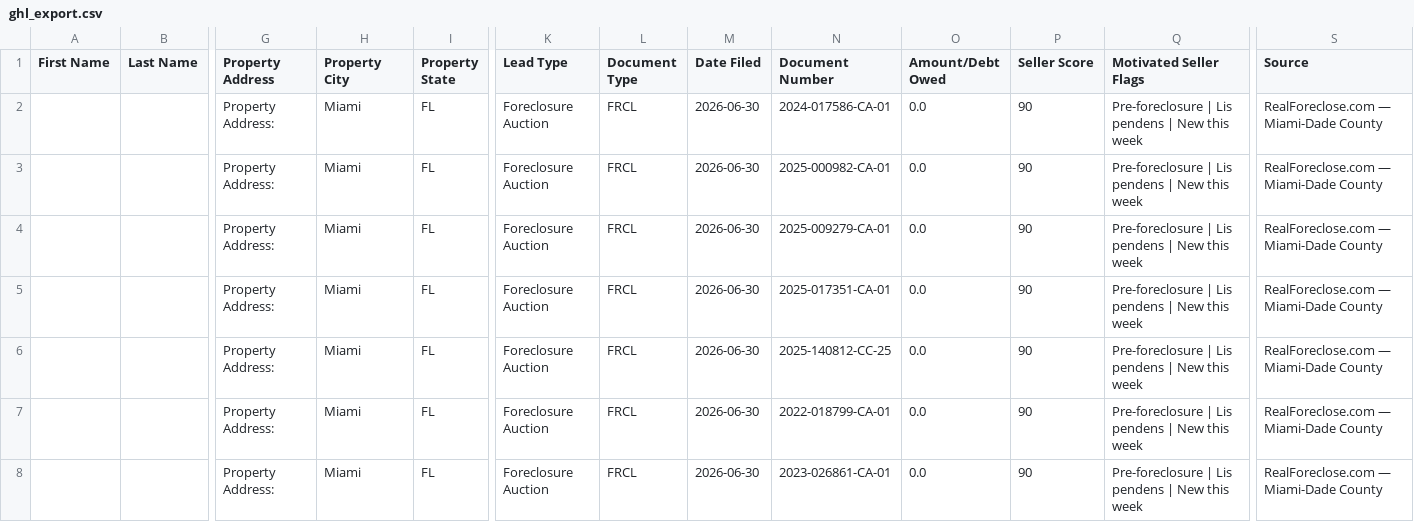
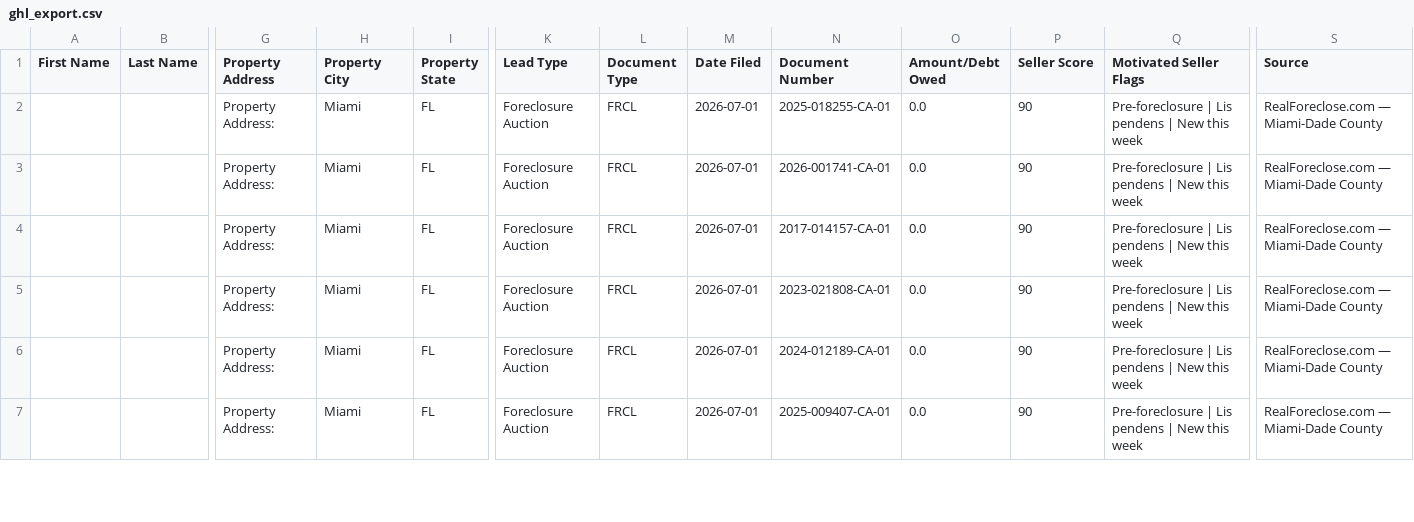
Before and after one commit to dwd1234-a11y/Miami-Dade---Intel, a CSV file: data/ghl_export.csv, drawn as a sheet; only a part is shown, gaps mark what is left out; removed rows and columns are numbered as before the commit, all else as after; rows hold the shown columns only; the diff covers the shown part only; the diff names each change by its address in the sheet, - before the commit and + after, or states it on an @@ line.

```diff
--- a/data/ghl_export.csv
+++ b/data/ghl_export.csv
-M2 (Date Filed): 2026-06-30
+M2 (Date Filed): 2026-07-01
-N2 (Document Number): 2024-017586-CA-01
+N2 (Document Number): 2025-018255-CA-01
-row 3:  |  | Property Address: | Miami | FL | Foreclosure Auction | FRCL | 2026-06-30 | 2025-000982-CA-01 | 0.0 | 90 | Pre-foreclosure | Lis pendens | New this week | RealForeclose.com — Miami-Dade County
-M3:M7 (Date Filed): 2026-06-30
+M3:M7 (Date Filed): 2026-07-01
-N3 (Document Number): 2025-009279-CA-01
+N3 (Document Number): 2026-001741-CA-01
-N4 (Document Number): 2025-017351-CA-01
+N4 (Document Number): 2017-014157-CA-01
-N5 (Document Number): 2025-140812-CC-25
+N5 (Document Number): 2023-021808-CA-01
-N6 (Document Number): 2022-018799-CA-01
+N6 (Document Number): 2024-012189-CA-01
-N7 (Document Number): 2023-026861-CA-01
+N7 (Document Number): 2025-009407-CA-01
```
Also changed, not shown: 2 removed rows and 8 edited cells elsewhere in this file, 2 other files.
